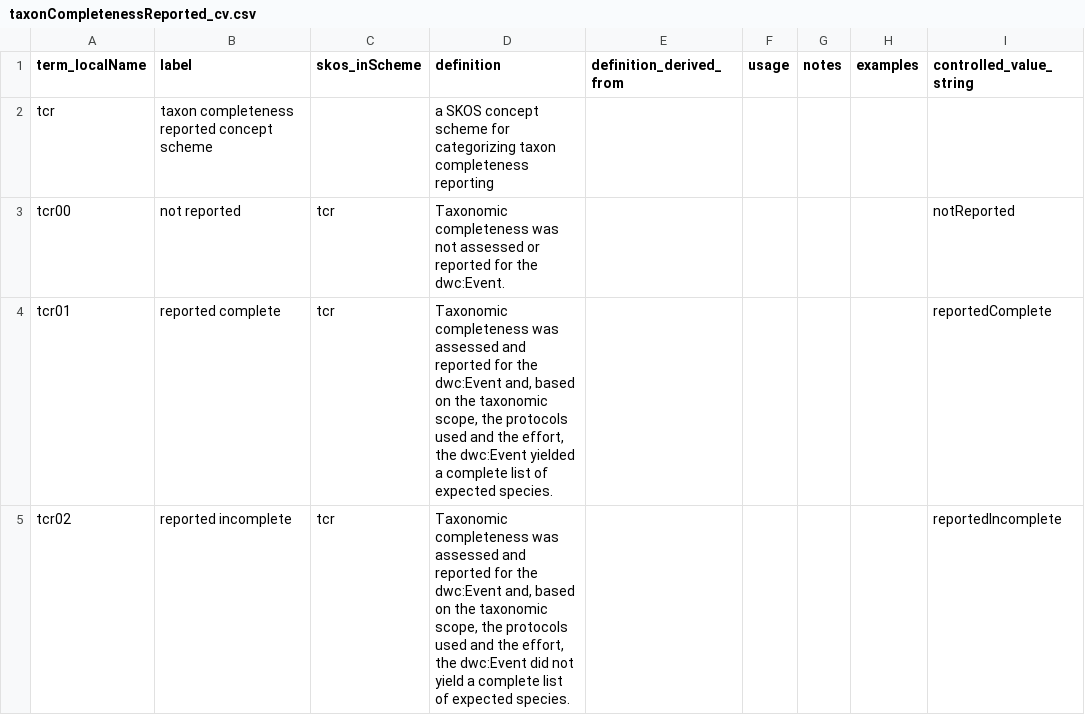
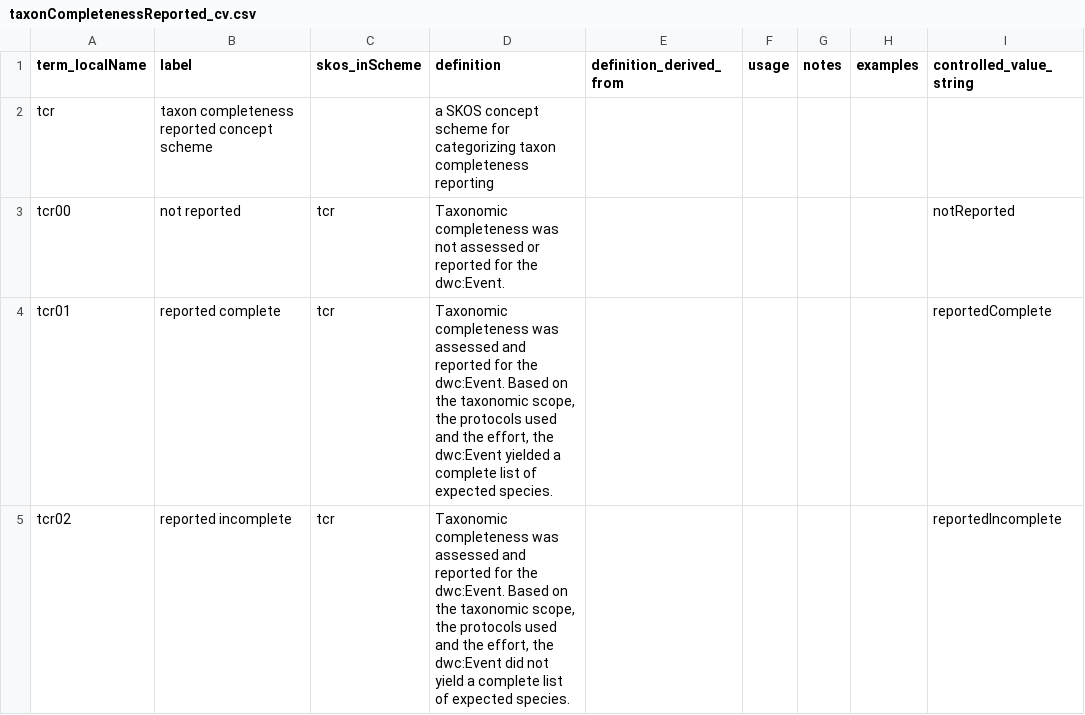
Before and after one commit to tdwg/hc, a CSV file: build/txcmrp_cv/taxonCompletenessReported_cv.csv, drawn as a sheet; only a part is shown; the diff names each change by its address in the sheet, - before the commit and + after, or states it on an @@ line.

Commit message:
wordsmithing

```diff
--- a/build/txcmrp_cv/taxonCompletenessReported_cv.csv
+++ b/build/txcmrp_cv/taxonCompletenessReported_cv.csv
-D4 (definition): …for the dwc:Event and, based on the…
+D4 (definition): …for the dwc:Event. Based on the…
-D5 (definition): …for the dwc:Event and, based on the…
+D5 (definition): …for the dwc:Event. Based on the…
```
